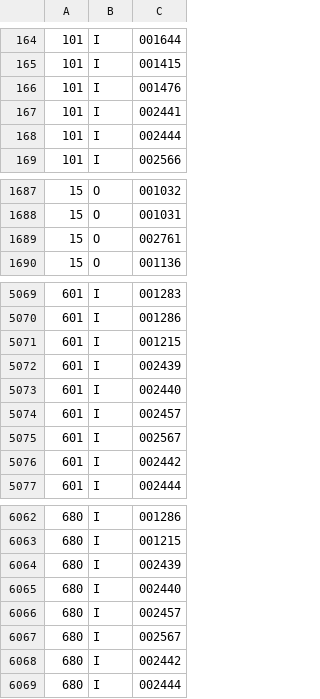
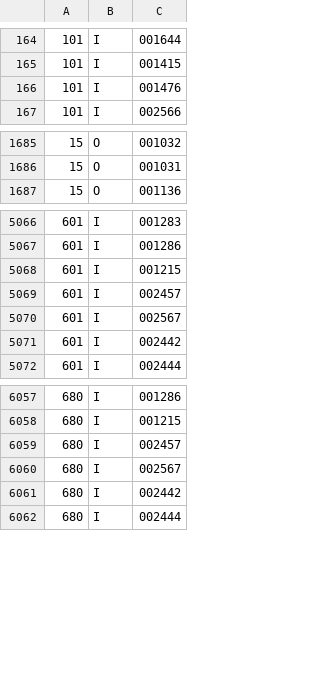
Before and after one commit to emils288/kmb-ctb-data, a CSV file: ctb_rs.csv, drawn as a sheet; only a part is shown, gaps mark what is left out.

Commit message:
NAS Auto Sync: ctb_rs.csv

```diff
--- a/ctb_rs.csv
+++ b/ctb_rs.csv
@@ -166,4 +166,2 @@
 101,I,001476
-101,I,002441
-101,I,002444
 101,I,002566
@@ -1688,3 +1686,2 @@
 15,O,001031
-15,O,002761
 15,O,001136
@@ -5071,4 +5068,2 @@
 601,I,001215
-601,I,002439
-601,I,002440
 601,I,002457
@@ -6063,4 +6058,2 @@
 680,I,001215
-680,I,002439
-680,I,002440
 680,I,002457
```
